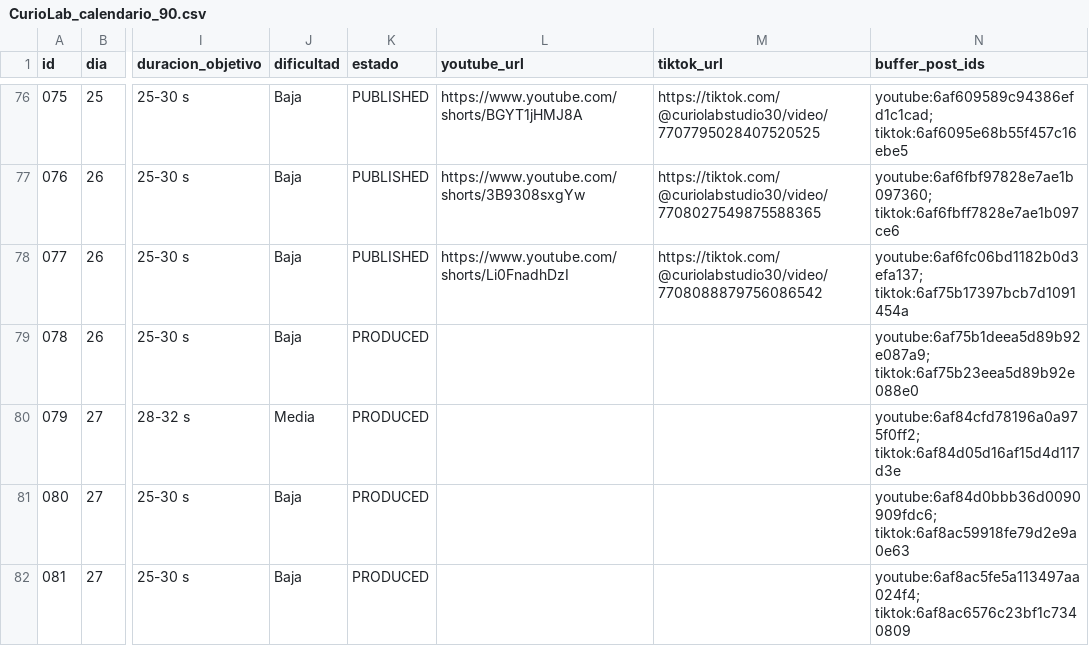
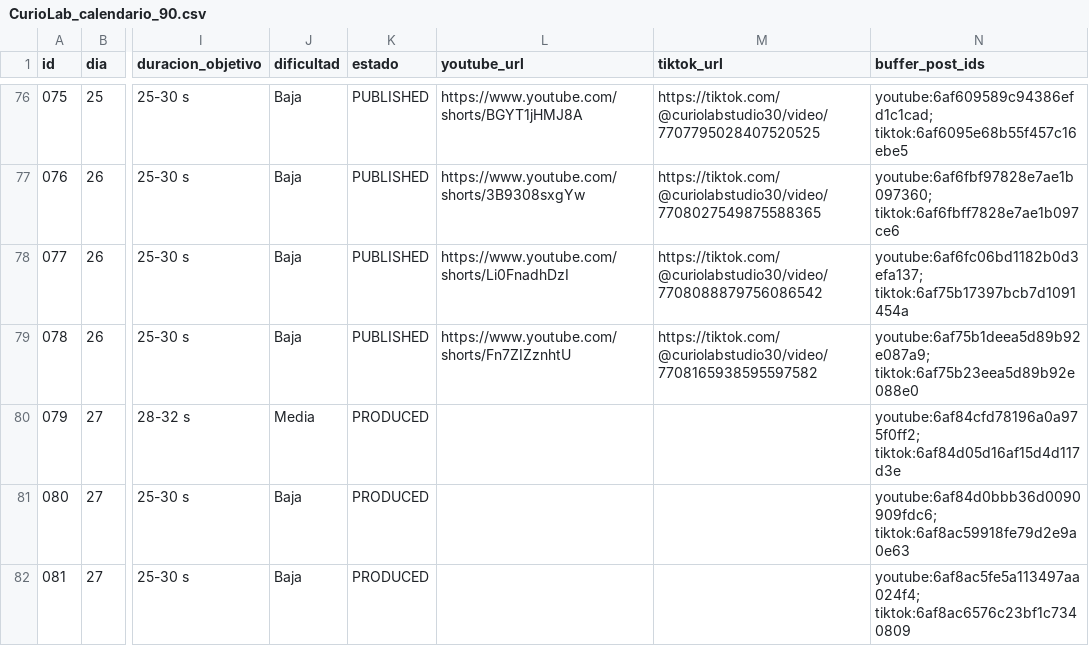
Before and after one commit to eduardomora041092-niolab/curiolab-studio-30, a CSV file: calendar/CurioLab_calendario_90.csv, drawn as a sheet; only a part is shown, gaps mark what is left out; the diff names each change by its address in the sheet, - before the commit and + after, or states it on an @@ line.

```diff
--- a/calendar/CurioLab_calendario_90.csv
+++ b/calendar/CurioLab_calendario_90.csv
-K79 (estado): PRODUCED
+K79 (estado): PUBLISHED
-L79 (youtube_url): (empty)
+L79 (youtube_url): https://www.youtube.com/shorts/Fn7ZIZznhtU
-M79 (tiktok_url): (empty)
+M79 (tiktok_url): https://tiktok.com/@curiolabstudio30/video/7708165938595597582
```
Also changed, not shown: evidence/buffer/index.csv, logs/metrics.csv, 24 other files.
